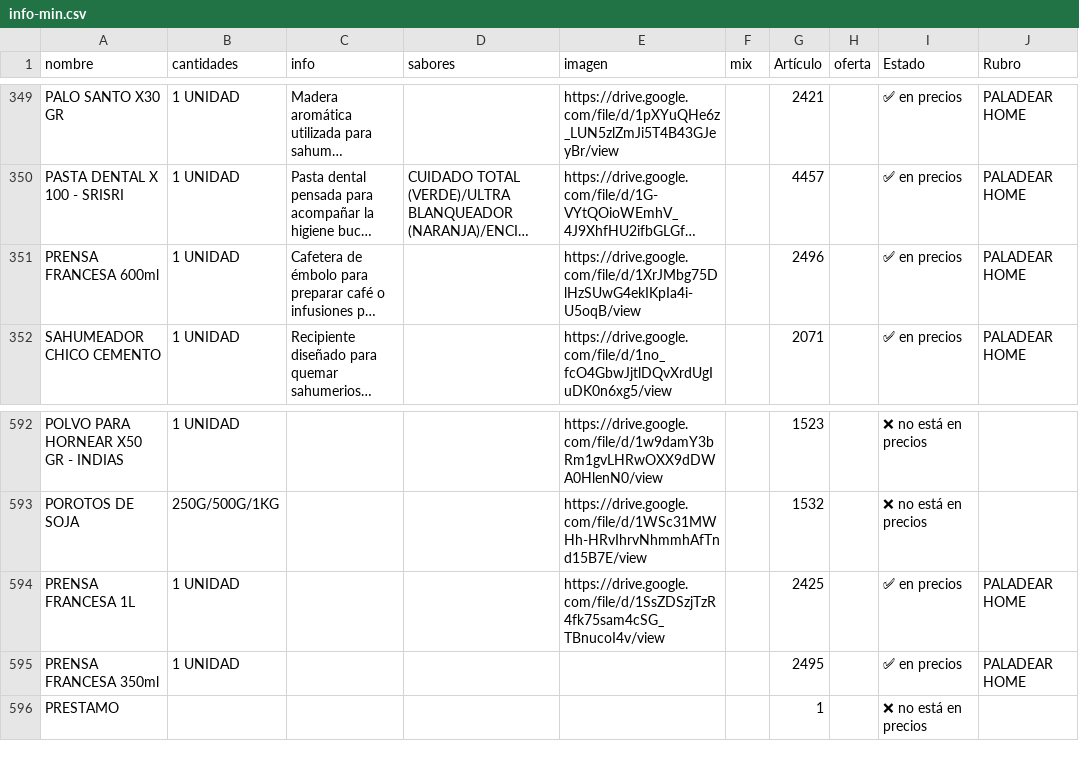
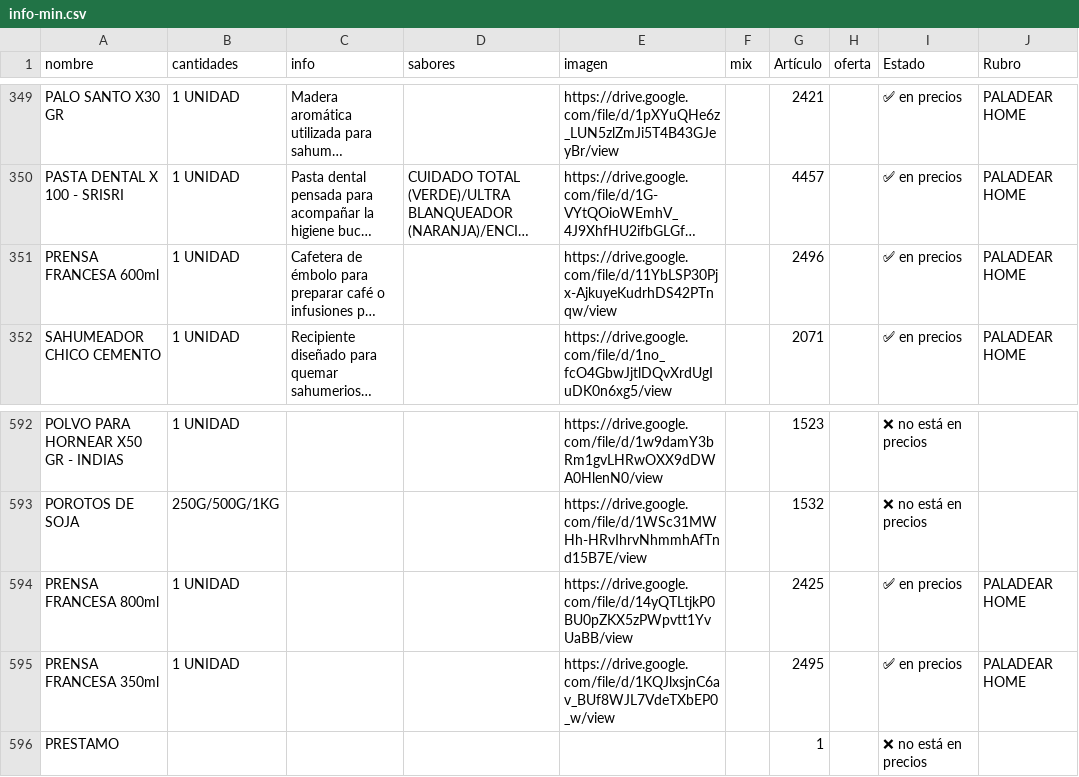
Before and after one commit to paladear/paladeartienda, a CSV file: info-min.csv, drawn as a sheet; only a part is shown, gaps mark what is left out; long unchanged cells end in …; the diff names each change by its address in the sheet, - before the commit and + after, or states it on an @@ line.

```diff
--- a/info-min.csv
+++ b/info-min.csv
-E351 (imagen): https://drive.google.com/file/d/1XrJMbg75DlHzSUwG4ekIKpIa4i-U5oqB/view
+E351 (imagen): https://drive.google.com/file/d/11YbLSP30Pjx-AjkuyeKudrhDS42PTnqw/view
-A594 (nombre): PRENSA FRANCESA 1L
+A594 (nombre): PRENSA FRANCESA 800ml
-E594 (imagen): https://drive.google.com/file/d/1SsZDSzjTzR4fk75sam4cSG_TBnucoI4v/view
+E594 (imagen): https://drive.google.com/file/d/14yQTLtjkP0BU0pZKX5zPWpvtt1YvUaBB/view
-E595 (imagen): (empty)
+E595 (imagen): https://drive.google.com/file/d/1KQJlxsjnC6av_BUf8WJL7VdeTXbEP0_w/view
```
Also changed, not shown: 2 other files.
